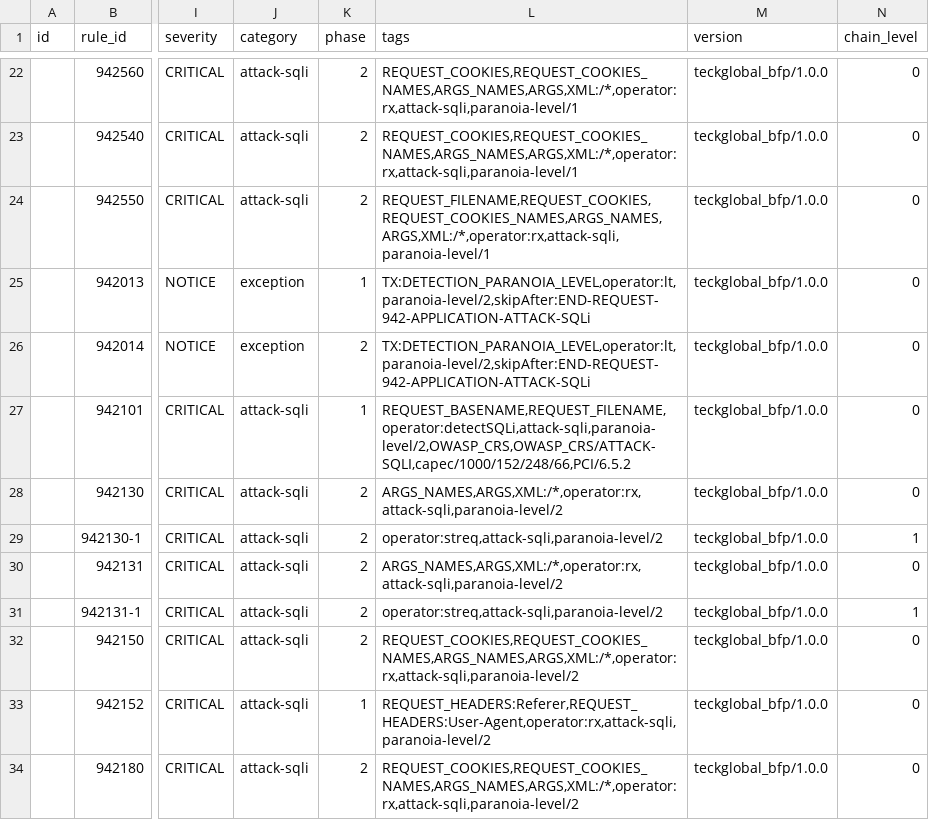
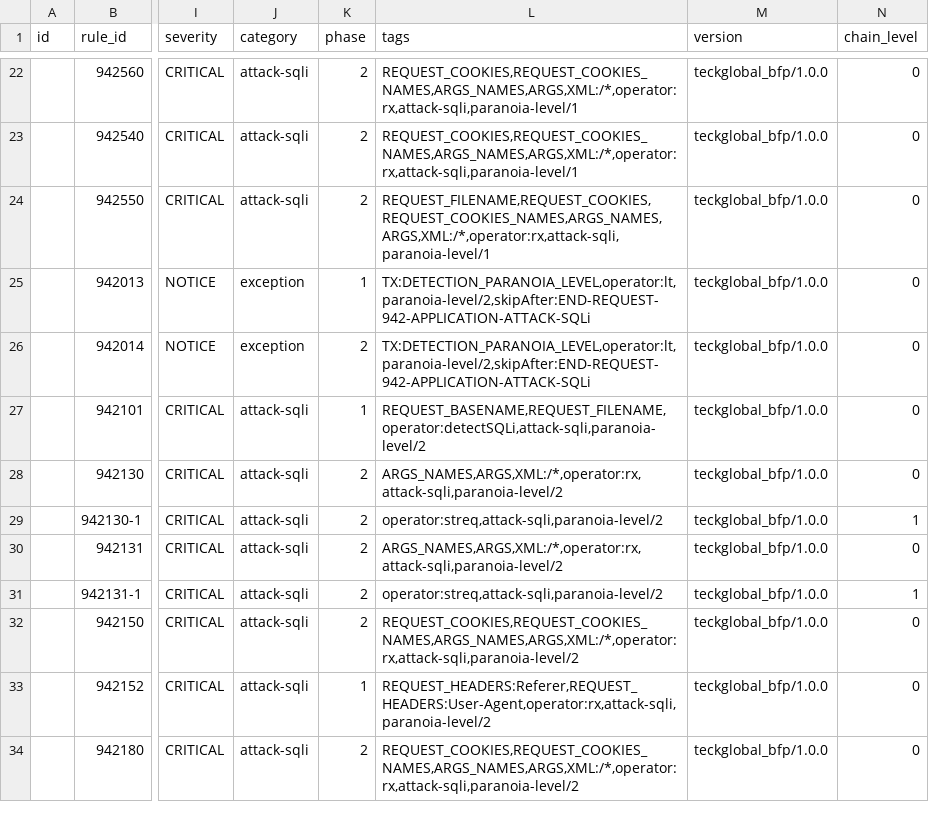
Before and after one commit to teckglobal/teckglobal-bfp-waf-rules, a CSV file: rules/tbfp-waf-rule-942-application-attack-sqli.csv, drawn as a sheet; only a part is shown, gaps mark what is left out; the diff names each change by its address in the sheet, - before the commit and + after, or states it on an @@ line.

Commit message:
Update tbfp-waf-rule-942-application-attack-sqli.csv

```diff
--- a/rules/tbfp-waf-rule-942-application-attack-sqli.csv
+++ b/rules/tbfp-waf-rule-942-application-attack-sqli.csv
-L27 (tags): REQUEST_BASENAME,REQUEST_FILENAME,operator:detectSQLi,attack-sqli,paranoia-level/2,OWASP_CRS,OWASP_CRS/ATTACK-SQLI,capec/1000/152/248/66,PCI/6.5.2
+L27 (tags): REQUEST_BASENAME,REQUEST_FILENAME,operator:detectSQLi,attack-sqli,paranoia-level/2
```
